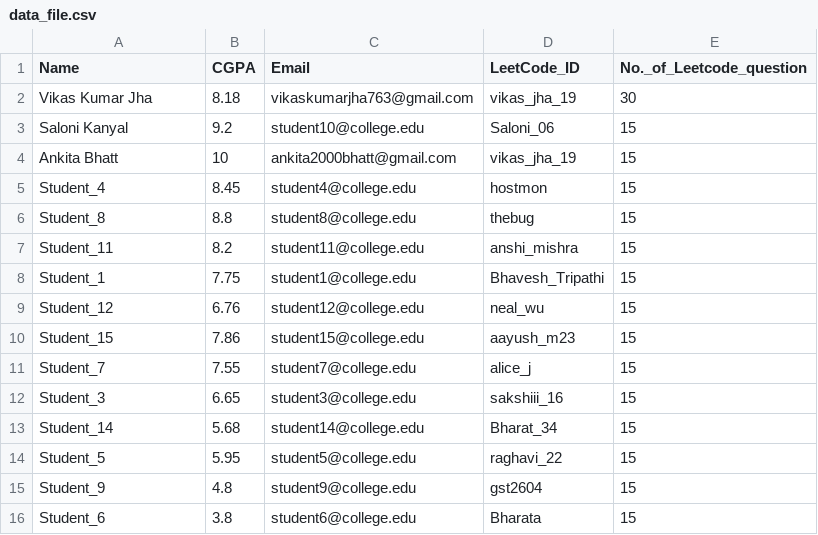
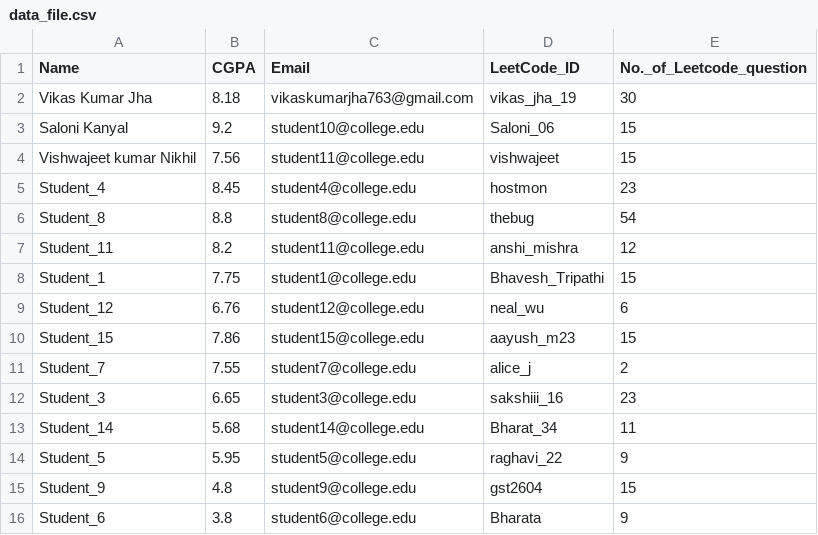
Before and after one commit to vikasjha11/Dynamic-Student-Grouping-System, a CSV file: backend/uploads/data_file.csv, drawn as a sheet.

```diff
--- a/backend/uploads/data_file.csv
+++ b/backend/uploads/data_file.csv
@@ -3,14 +3,14 @@ Vikas Kumar Jha,8.18,vikaskumarjha763@gmail.com,vikas_jha_19,30
 Saloni Kanyal,9.2,student10@college.edu,Saloni_06,15
-Ankita Bhatt,10,ankita2000bhatt@gmail.com,vikas_jha_19,15
-Student_4,8.45,student4@college.edu,hostmon,15
-Student_8,8.8,student8@college.edu,thebug,15
-Student_11,8.2,student11@college.edu,anshi_mishra,15
+Vishwajeet kumar Nikhil,7.56,student11@college.edu,vishwajeet,15
+Student_4,8.45,student4@college.edu,hostmon,23
+Student_8,8.8,student8@college.edu,thebug,54
+Student_11,8.2,student11@college.edu,anshi_mishra,12
 Student_1,7.75,student1@college.edu,Bhavesh_Tripathi,15
-Student_12,6.76,student12@college.edu,neal_wu,15
+Student_12,6.76,student12@college.edu,neal_wu,6
 Student_15,7.86,student15@college.edu,aayush_m23,15
-Student_7,7.55,student7@college.edu,alice_j,15
-Student_3,6.65,student3@college.edu,sakshiii_16,15
-Student_14,5.68,student14@college.edu,Bharat_34,15
-Student_5,5.95,student5@college.edu,raghavi_22,15
+Student_7,7.55,student7@college.edu,alice_j,2
+Student_3,6.65,student3@college.edu,sakshiii_16,23
+Student_14,5.68,student14@college.edu,Bharat_34,11
+Student_5,5.95,student5@college.edu,raghavi_22,9
 Student_9,4.8,student9@college.edu,gst2604,15
-Student_6,3.8,student6@college.edu,Bharata,15
+Student_6,3.8,student6@college.edu,Bharata,9
```
Also changed, not shown: backend/processed/grouped_students.csv, 2 other files.
